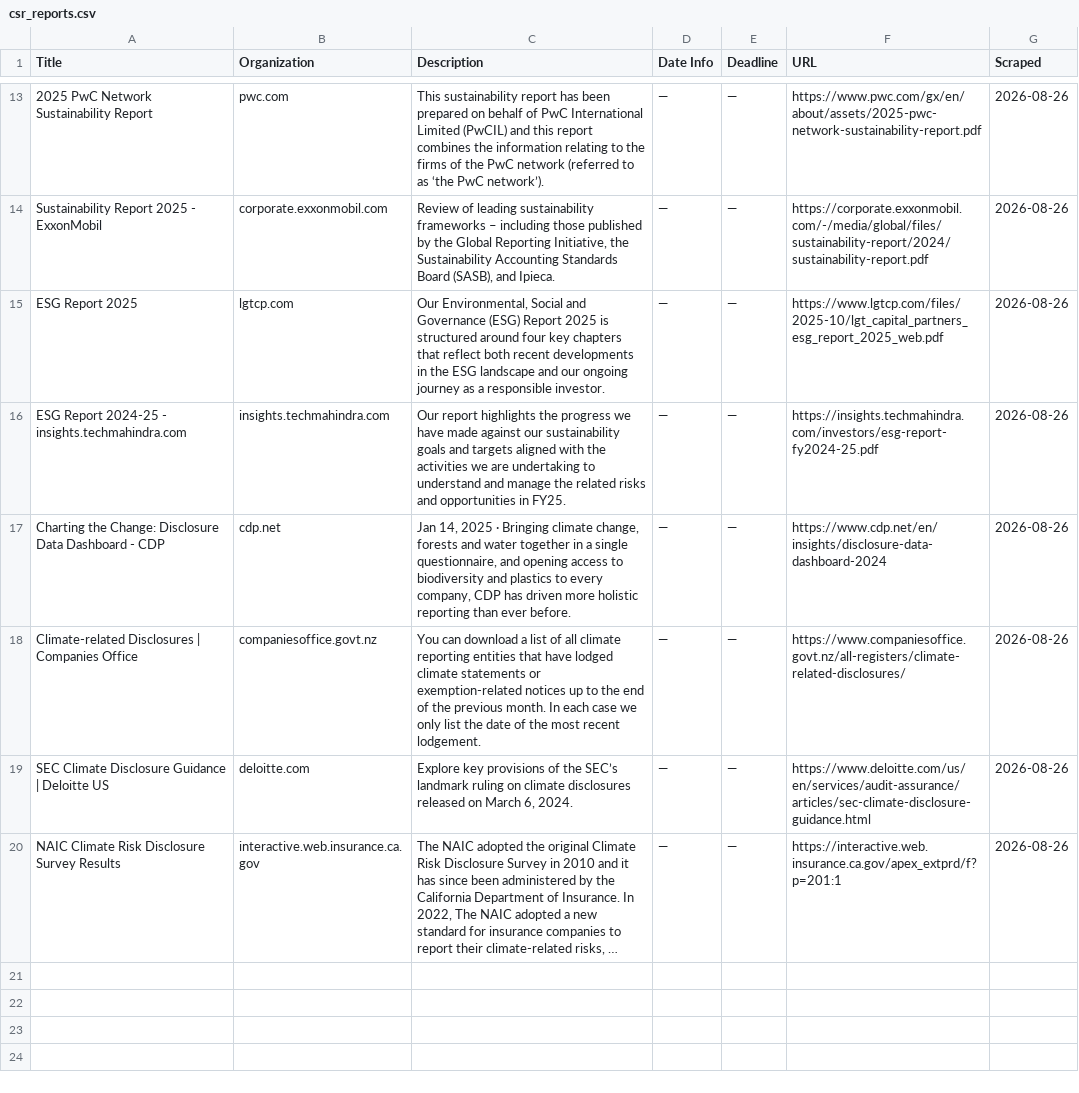
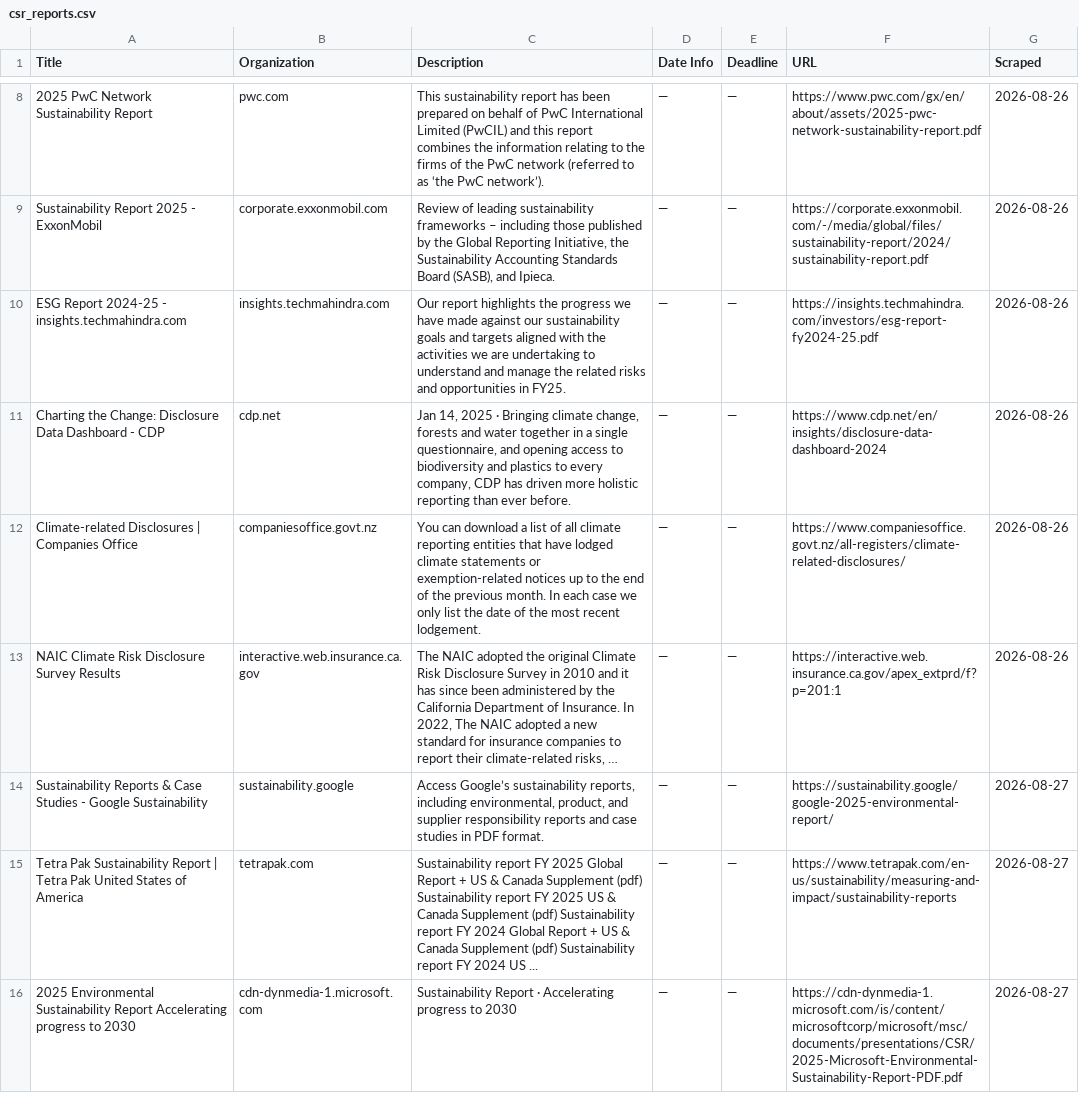
Before and after one commit to columbia-consulting/climate-cardinals-newsletter, a CSV file: weekly_data/csr_reports.csv, drawn as a sheet; only a part is shown, gaps mark what is left out; long unchanged cells end in …; removed rows and columns are numbered as before the commit, all else as after; the diff covers the shown part only; the diff names each change by its address in the sheet, - before the commit and + after, or states it on an @@ line.

```diff
--- a/weekly_data/csr_reports.csv
+++ b/weekly_data/csr_reports.csv
-row 15: ESG Report 2025 | lgtcp.com | Our Environmental, Social and Governance (ESG) Report 2025 is structured around four key chapters that reflect both recent developments in the ESG landscape and our ongoing journey as a responsible investor. | — | — | https://www.lgtcp.com/files/2025-10/lgt_capital_partners_esg_report_2025_web.pdf | 2026-08-26
-row 19: SEC Climate Disclosure Guidance | Deloitte US | deloitte.com | Explore key provisions of the SEC’s landmark ruling on climate disclosures released on March 6, 2024. | — | — | https://www.deloitte.com/us/en/services/audit-assurance/articles/sec-climate-disclosure-guidance.html | 2026-08-26
+row 14: Sustainability Reports & Case Studies - Google Sustainability | sustainability.google | Access Google’s sustainability reports, including environmental, product, and supplier responsibility reports and case studies in PDF format. | — | — | https://sustainability.google/google-2025-environmental-report/ | 2026-08-27
+row 15: Tetra Pak Sustainability Report | Tetra Pak United States of America | tetrapak.com | Sustainability report FY 2025 Global Report + US & Canada Supplement (pdf) Sustainability report FY 2025 US & Canada Supplement (pdf) Sustainability report FY 2024 Global Report + US & Canada Supplement (pdf) Sustainability report FY 2024 US ... | — | — | https://www.tetrapak.com/en-us/sustainability/measuring-and-impact/sustainability-reports | 2026-08-27
+row 16: 2025 Environmental Sustainability Report Accelerating progress to 2030 | cdn-dynmedia-1.microsoft.com | Sustainability Report · Accelerating progress to 2030 | — | — | https://cdn-dynmedia-1.microsoft.com/is/content/microsoftcorp/microsoft/msc/documents/presentations/CSR/2025-Microsoft-Environmental-Sustainability-Report-PDF.pdf | 2026-08-27
```
Also changed, not shown: 8 added rows and 5 removed rows elsewhere in this file, weekly_data/events.csv, weekly_data/experts.csv, 2 other files.
